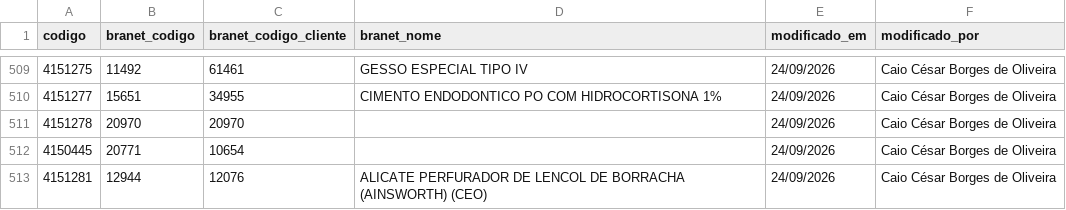
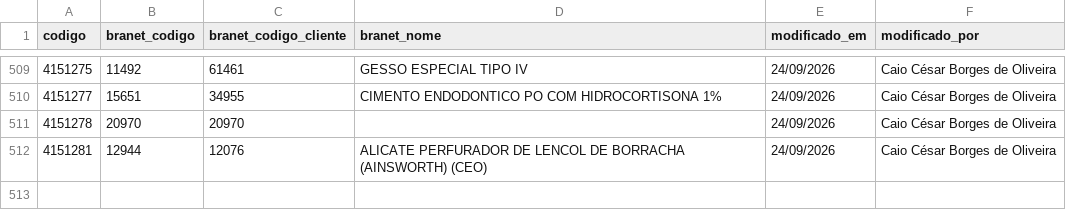
Before and after one commit to csmonteserrat/guiailustrado, a CSV file: branet/branet.csv, drawn as a sheet; only a part is shown, gaps mark what is left out; the diff names each change by its address in the sheet, - before the commit and + after, or states it on an @@ line.

Commit message:
Editor: atualiza branet/branet.csv (1 vínculo)

```diff
--- a/branet/branet.csv
+++ b/branet/branet.csv
-row 512: 4150445 | 20771 | 10654 |  | 24/09/2026 | Caio César Borges de Oliveira
```
